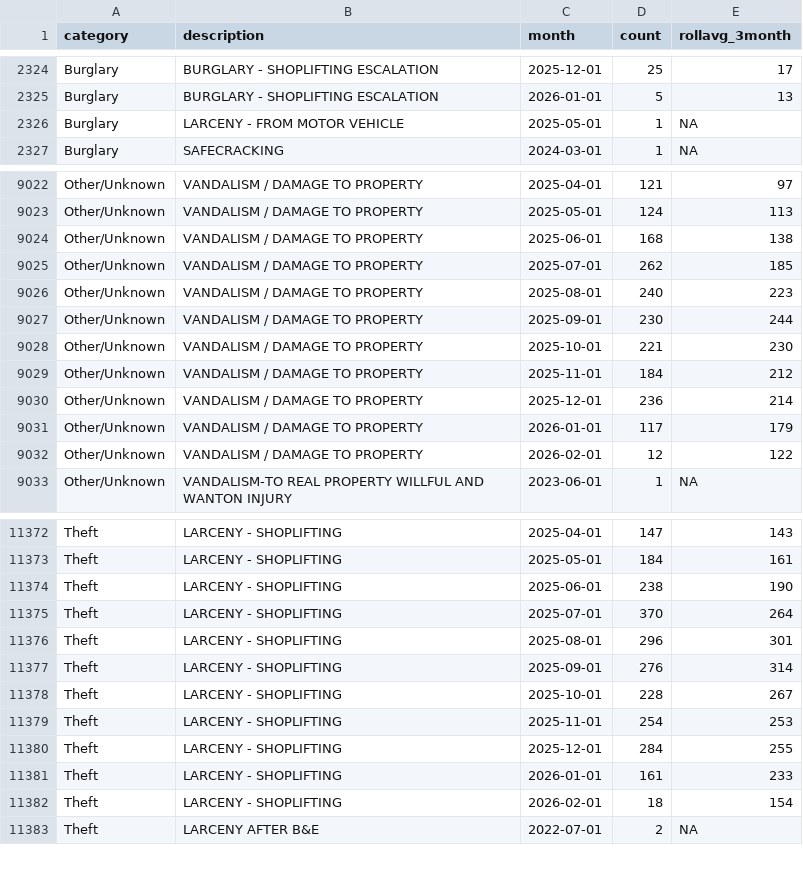
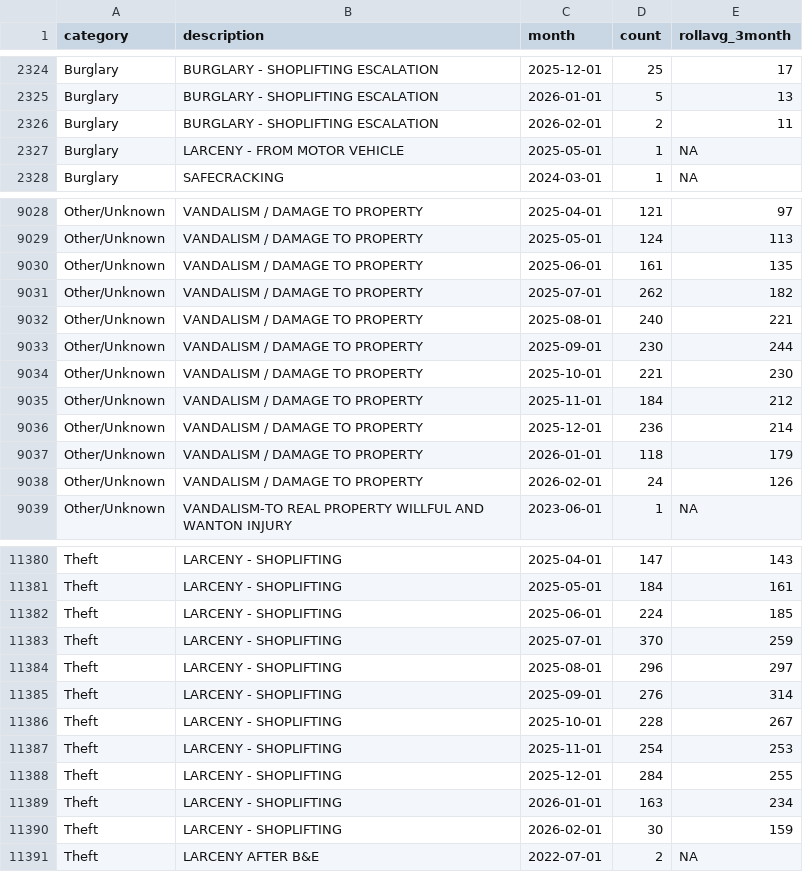
Before and after one commit to abcotvdata/safetytracker_fayetteville, a CSV file: data/output/monthly/citywide_detailed_monthly.csv, drawn as a sheet; only a part is shown, gaps mark what is left out; the diff covers the shown part only.

Commit message:
New crime data collected

```diff
--- a/data/output/monthly/citywide_detailed_monthly.csv
+++ b/data/output/monthly/citywide_detailed_monthly.csv
@@ -2325,2 +2325,3 @@ Burglary,BURGLARY - SHOPLIFTING ESCALATION,2025-12-01,25,17
 Burglary,BURGLARY - SHOPLIFTING ESCALATION,2026-01-01,5,13
+Burglary,BURGLARY - SHOPLIFTING ESCALATION,2026-02-01,2,11
 Burglary,LARCENY - FROM MOTOR VEHICLE,2025-05-01,1,NA
@@ -9023,5 +9029,5 @@ Other/Unknown,VANDALISM / DAMAGE TO PROPERTY,2025-04-01,121,97
 Other/Unknown,VANDALISM / DAMAGE TO PROPERTY,2025-05-01,124,113
-Other/Unknown,VANDALISM / DAMAGE TO PROPERTY,2025-06-01,168,138
-Other/Unknown,VANDALISM / DAMAGE TO PROPERTY,2025-07-01,262,185
-Other/Unknown,VANDALISM / DAMAGE TO PROPERTY,2025-08-01,240,223
+Other/Unknown,VANDALISM / DAMAGE TO PROPERTY,2025-06-01,161,135
+Other/Unknown,VANDALISM / DAMAGE TO PROPERTY,2025-07-01,262,182
+Other/Unknown,VANDALISM / DAMAGE TO PROPERTY,2025-08-01,240,221
 Other/Unknown,VANDALISM / DAMAGE TO PROPERTY,2025-09-01,230,244
@@ -9030,4 +9036,4 @@ Other/Unknown,VANDALISM / DAMAGE TO PROPERTY,2025-11-01,184,212
 Other/Unknown,VANDALISM / DAMAGE TO PROPERTY,2025-12-01,236,214
-Other/Unknown,VANDALISM / DAMAGE TO PROPERTY,2026-01-01,117,179
-Other/Unknown,VANDALISM / DAMAGE TO PROPERTY,2026-02-01,12,122
+Other/Unknown,VANDALISM / DAMAGE TO PROPERTY,2026-01-01,118,179
+Other/Unknown,VANDALISM / DAMAGE TO PROPERTY,2026-02-01,24,126
 Other/Unknown,VANDALISM-TO REAL PROPERTY WILLFUL AND WANTON INJURY,2023-06-01,1,NA
@@ -11373,5 +11381,5 @@ Theft,LARCENY - SHOPLIFTING,2025-04-01,147,143
 Theft,LARCENY - SHOPLIFTING,2025-05-01,184,161
-Theft,LARCENY - SHOPLIFTING,2025-06-01,238,190
-Theft,LARCENY - SHOPLIFTING,2025-07-01,370,264
-Theft,LARCENY - SHOPLIFTING,2025-08-01,296,301
+Theft,LARCENY - SHOPLIFTING,2025-06-01,224,185
+Theft,LARCENY - SHOPLIFTING,2025-07-01,370,259
+Theft,LARCENY - SHOPLIFTING,2025-08-01,296,297
 Theft,LARCENY - SHOPLIFTING,2025-09-01,276,314
@@ -11380,4 +11388,4 @@ Theft,LARCENY - SHOPLIFTING,2025-11-01,254,253
 Theft,LARCENY - SHOPLIFTING,2025-12-01,284,255
-Theft,LARCENY - SHOPLIFTING,2026-01-01,161,233
-Theft,LARCENY - SHOPLIFTING,2026-02-01,18,154
+Theft,LARCENY - SHOPLIFTING,2026-01-01,163,234
+Theft,LARCENY - SHOPLIFTING,2026-02-01,30,159
 Theft,LARCENY AFTER B&E,2022-07-01,2,NA
```
Also changed, not shown: 7 added rows and 114 edited cells elsewhere in this file, data/output/city/citywide_detailed.csv, data/output/districts/assaults_district.csv, 43 other files.
